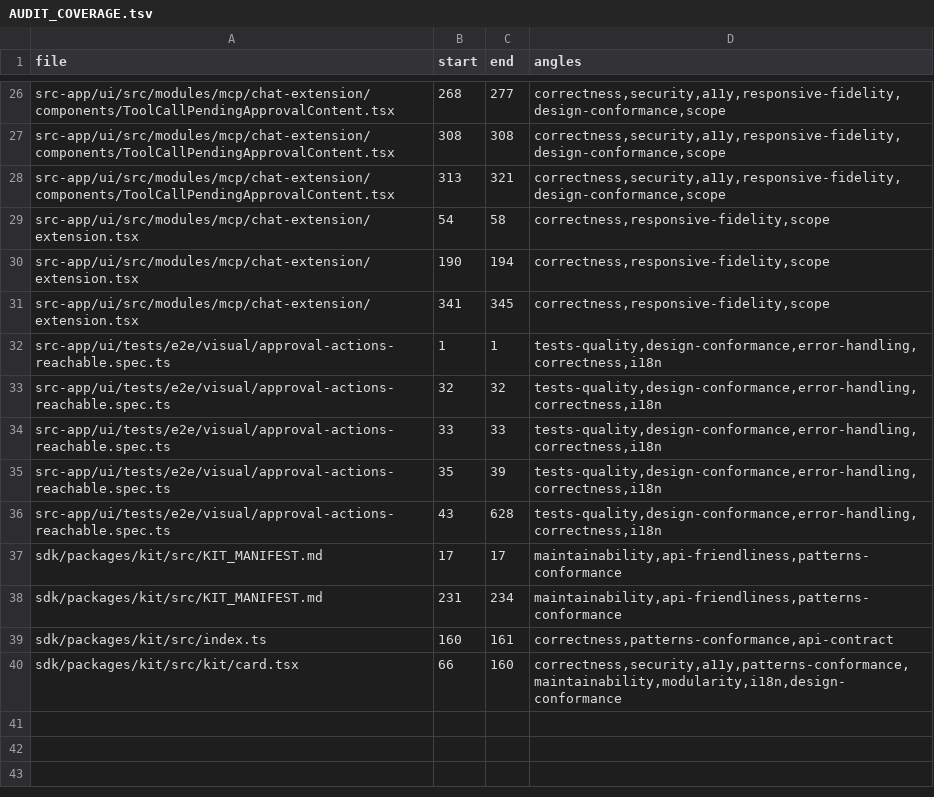
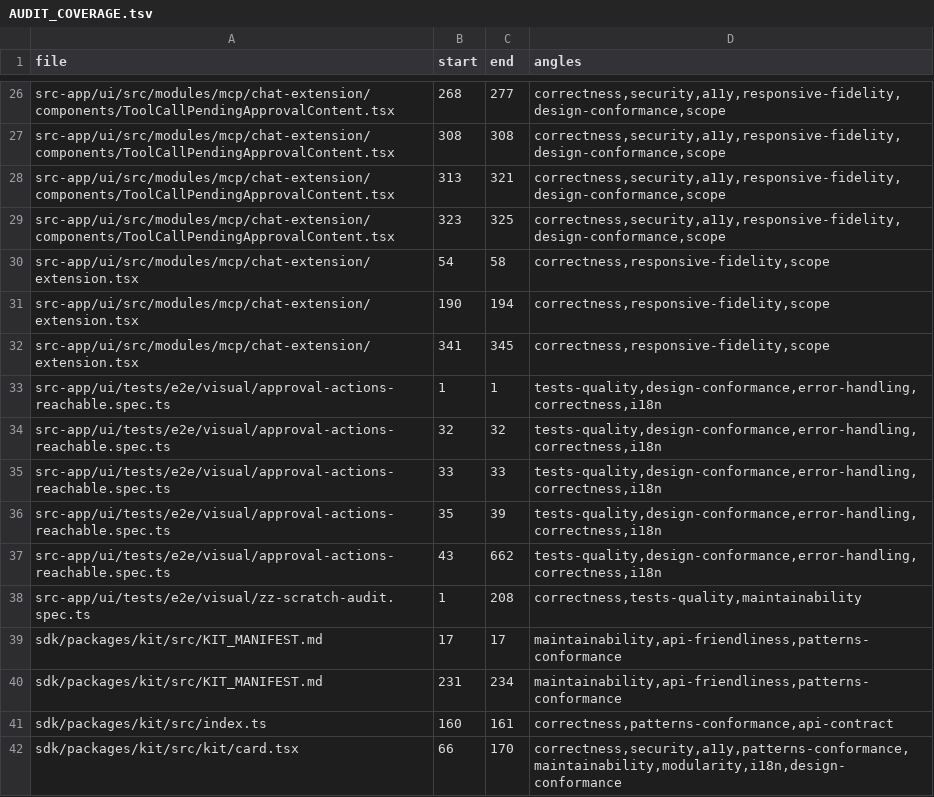
Before and after one commit to tinnlab/paws, a TSV file: .lifecycle/mobile-approval-clipped/AUDIT_COVERAGE.tsv, drawn as a sheet; only a part is shown, gaps mark what is left out.

Commit message:
chore(lifecycle): refresh audit coverage for the final diff

```diff
--- a/.lifecycle/mobile-approval-clipped/AUDIT_COVERAGE.tsv
+++ b/.lifecycle/mobile-approval-clipped/AUDIT_COVERAGE.tsv
@@ -28,2 +28,3 @@ src-app/ui/src/modules/mcp/chat-extension/components/ToolCallPendingApprovalCont
 src-app/ui/src/modules/mcp/chat-extension/components/ToolCallPendingApprovalContent.tsx	313	321	correctness,security,a11y,responsive-fidelity,design-conformance,scope
+src-app/ui/src/modules/mcp/chat-extension/components/ToolCallPendingApprovalContent.tsx	323	325	correctness,security,a11y,responsive-fidelity,design-conformance,scope
 src-app/ui/src/modules/mcp/chat-extension/extension.tsx	54	58	correctness,responsive-fidelity,scope
@@ -35,3 +36,4 @@ src-app/ui/tests/e2e/visual/approval-actions-reachable.spec.ts	33	33	tests-quali
 src-app/ui/tests/e2e/visual/approval-actions-reachable.spec.ts	35	39	tests-quality,design-conformance,error-handling,correctness,i18n
-src-app/ui/tests/e2e/visual/approval-actions-reachable.spec.ts	43	628	tests-quality,design-conformance,error-handling,correctness,i18n
+src-app/ui/tests/e2e/visual/approval-actions-reachable.spec.ts	43	662	tests-quality,design-conformance,error-handling,correctness,i18n
+src-app/ui/tests/e2e/visual/zz-scratch-audit.spec.ts	1	208	correctness,tests-quality,maintainability
 sdk/packages/kit/src/KIT_MANIFEST.md	17	17	maintainability,api-friendliness,patterns-conformance
@@ -39,2 +41,2 @@ sdk/packages/kit/src/KIT_MANIFEST.md	231	234	maintainability,api-friendliness,pa
 sdk/packages/kit/src/index.ts	160	161	correctness,patterns-conformance,api-contract
-sdk/packages/kit/src/kit/card.tsx	66	160	correctness,security,a11y,patterns-conformance,maintainability,modularity,i18n,design-conformance
+sdk/packages/kit/src/kit/card.tsx	66	170	correctness,security,a11y,patterns-conformance,maintainability,modularity,i18n,design-conformance
```
